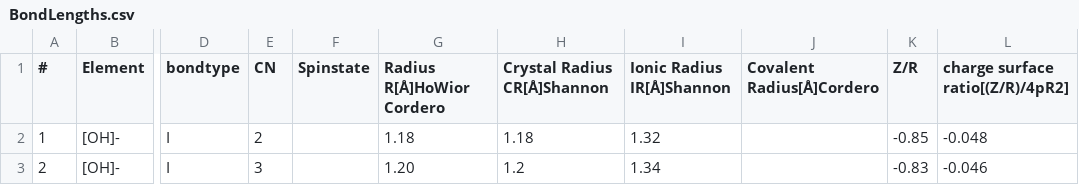
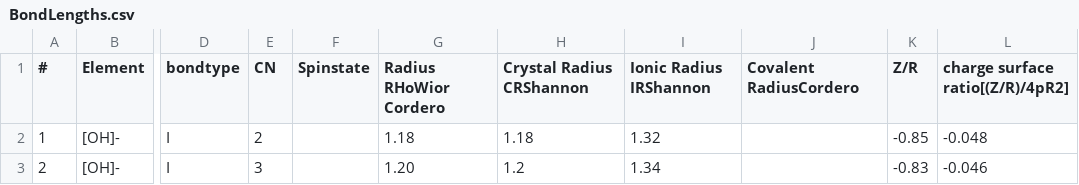
Before and after one commit to mhaefner-chem/BondFinder, a CSV file: BondLengths.csv, drawn as a sheet; only a part is shown, gaps mark what is left out; the diff names each change by its address in the sheet, - before the commit and + after, or states it on an @@ line.

```diff
--- a/BondLengths.csv
+++ b/BondLengths.csv
-G1: Radius R[Å]HoWior Cordero
+G1: Radius RHoWior Cordero
-H1: Crystal Radius CR[Å]Shannon
+H1: Crystal Radius CRShannon
-I1: Ionic Radius IR[Å]Shannon
+I1: Ionic Radius IRShannon
-J1: Covalent Radius[Å]Cordero
+J1: Covalent RadiusCordero
```
Also changed, not shown: 1 other file.
